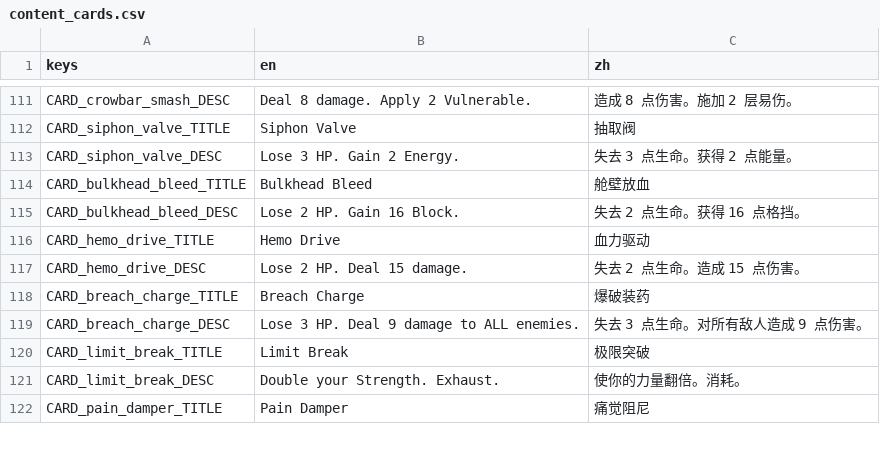
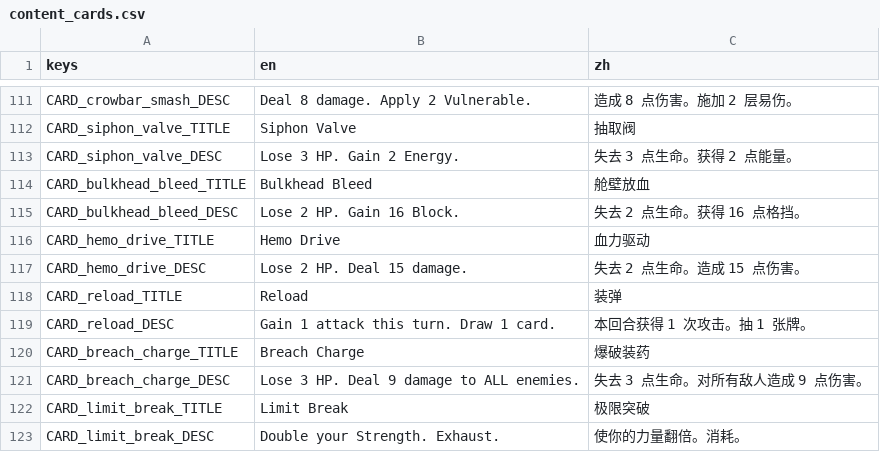
Before and after one commit to Jelly13124/Cardgame, a CSV file: assets/translations/content_cards.csv, drawn as a sheet; only a part is shown, gaps mark what is left out; the shorter side is filled out with more unchanged rows.

```diff
--- a/assets/translations/content_cards.csv
+++ b/assets/translations/content_cards.csv
@@ -117,2 +117,4 @@ CARD_hemo_drive_TITLE,"Hemo Drive","血力驱动"
 CARD_hemo_drive_DESC,"Lose 2 HP. Deal 15 damage.","失去 2 点生命。造成 15 点伤害。"
+CARD_reload_TITLE,"Reload","装弹"
+CARD_reload_DESC,"Gain 1 attack this turn. Draw 1 card.","本回合获得 1 次攻击。抽 1 张牌。"
 CARD_breach_charge_TITLE,"Breach Charge","爆破装药"
```
Also changed, not shown: assets/translations/content_relics.csv, 4 other files.
